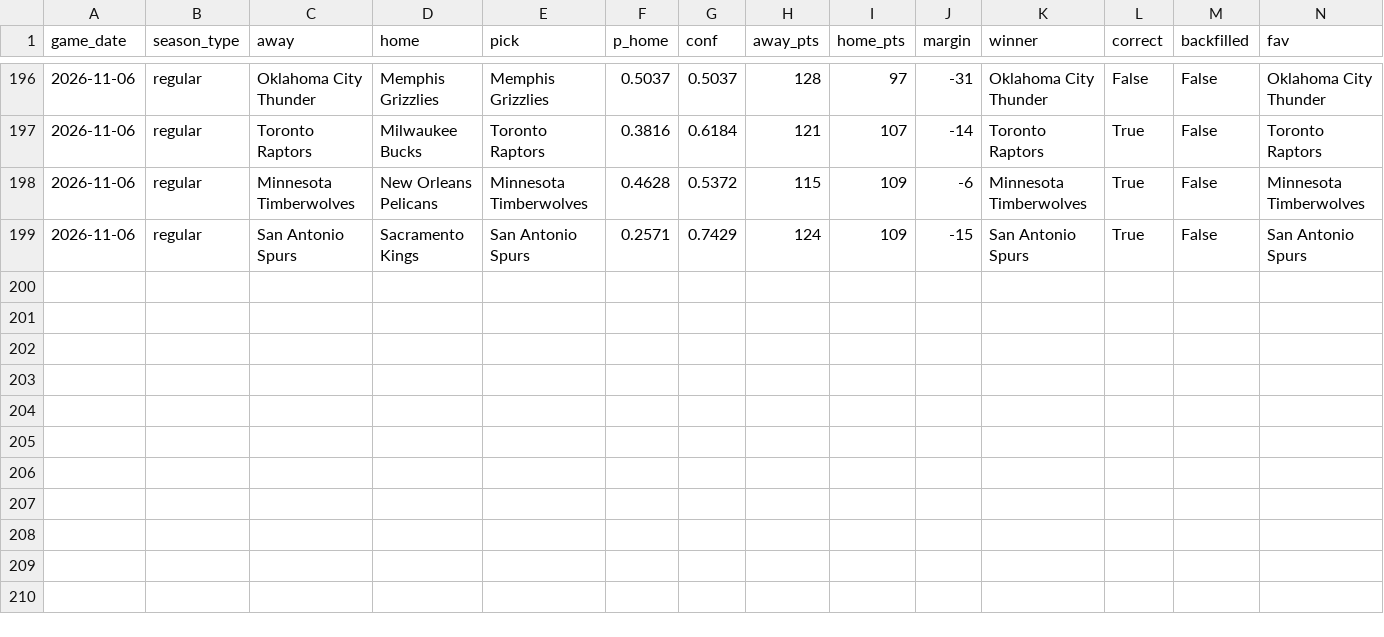
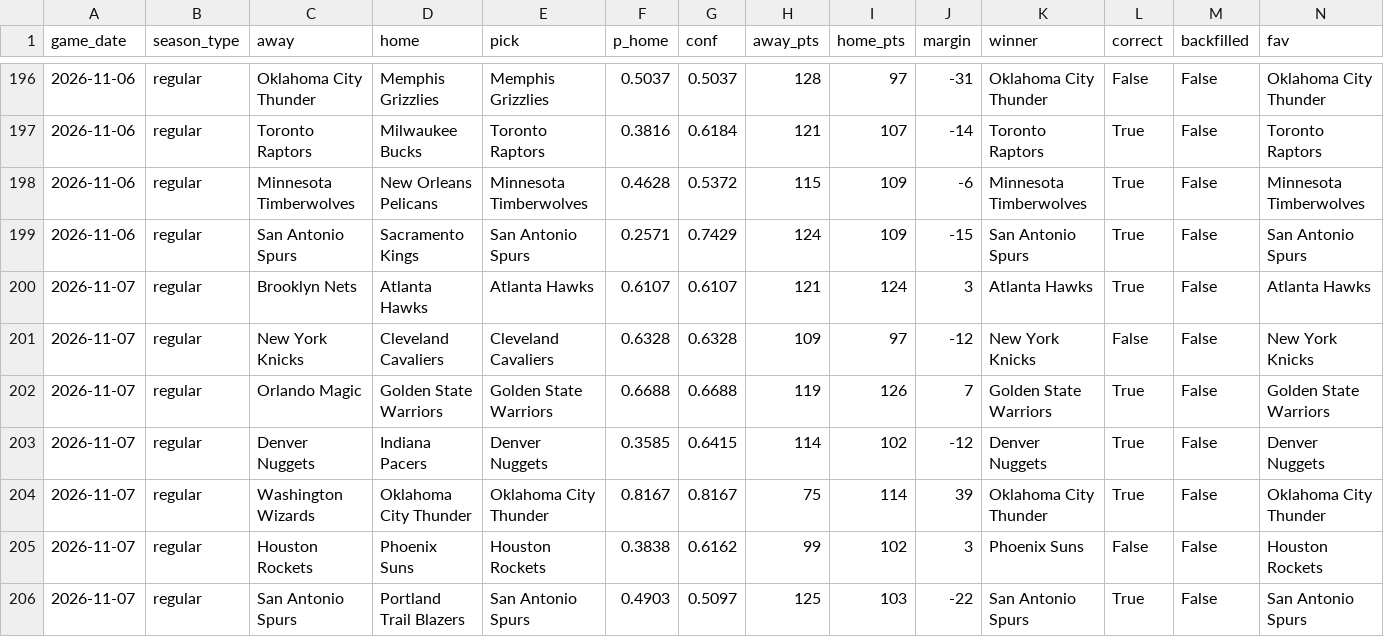
Before and after one commit to rsuriprojects/nba-predictions, a CSV file: results.csv, drawn as a sheet; only a part is shown, gaps mark what is left out; rows hold the shown columns only; the diff names each change by its address in the sheet, - before the commit and + after, or states it on an @@ line.

```diff
--- a/results.csv
+++ b/results.csv
+row 200: 2026-11-07 | regular | Brooklyn Nets | Atlanta Hawks | Atlanta Hawks | 0.6107 | 0.6107 | 121 | 124 | 3 | Atlanta Hawks | True | False | Atlanta Hawks
+row 201: 2026-11-07 | regular | New York Knicks | Cleveland Cavaliers | Cleveland Cavaliers | 0.6328 | 0.6328 | 109 | 97 | -12 | New York Knicks | False | False | New York Knicks
+row 202: 2026-11-07 | regular | Orlando Magic | Golden State Warriors | Golden State Warriors | 0.6688 | 0.6688 | 119 | 126 | 7 | Golden State Warriors | True | False | Golden State Warriors
+row 203: 2026-11-07 | regular | Denver Nuggets | Indiana Pacers | Denver Nuggets | 0.3585 | 0.6415 | 114 | 102 | -12 | Denver Nuggets | True | False | Denver Nuggets
+row 204: 2026-11-07 | regular | Washington Wizards | Oklahoma City Thunder | Oklahoma City Thunder | 0.8167 | 0.8167 | 75 | 114 | 39 | Oklahoma City Thunder | True | False | Oklahoma City Thunder
+row 205: 2026-11-07 | regular | Houston Rockets | Phoenix Suns | Houston Rockets | 0.3838 | 0.6162 | 99 | 102 | 3 | Phoenix Suns | False | False | Houston Rockets
+row 206: 2026-11-07 | regular | San Antonio Spurs | Portland Trail Blazers | San Antonio Spurs | 0.4903 | 0.5097 | 125 | 103 | -22 | San Antonio Spurs | True | False | San Antonio Spurs
```
Also changed, not shown: 3 other files.
